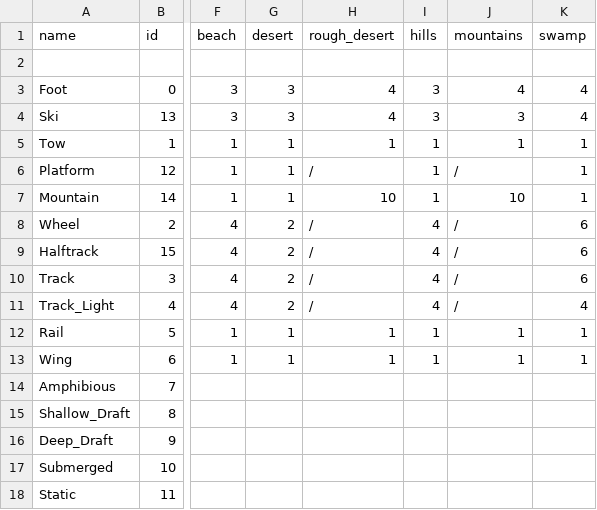
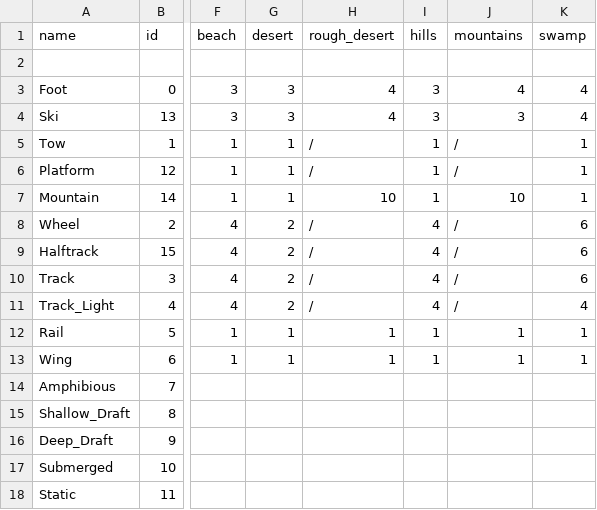
Before and after one commit to mfendek/oob_game_data_viewer, a CSV file: src/game_data/Data/chassis.csv, drawn as a sheet; only a part is shown, gaps mark what is left out; the diff names each change by its address in the sheet, - before the commit and + after, or states it on an @@ line.

```diff
--- a/src/game_data/Data/chassis.csv
+++ b/src/game_data/Data/chassis.csv
-H5 (rough_desert): 1
+H5 (rough_desert): /
-J5 (mountains): 1
+J5 (mountains): /
```
Also changed, not shown: src/game_data/Data/chassis_wet.csv, src/game_data/Data/chassis_winter.csv, 9 other files.
